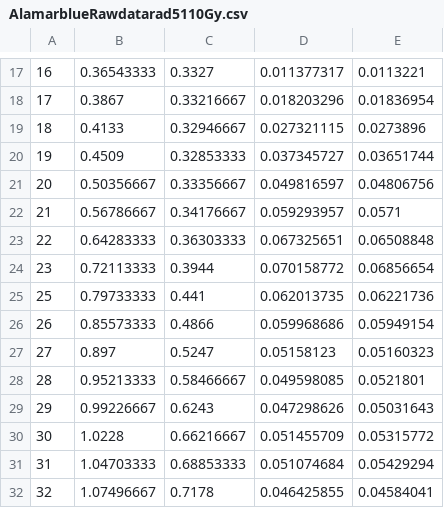
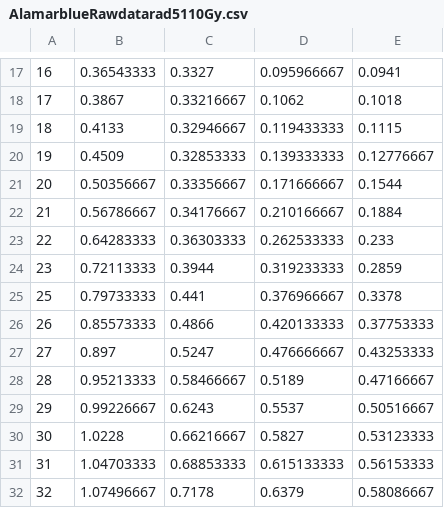
Before and after one commit to nikkimazz/AMMPER, a CSV file: abFinalPlots/AlamarblueRawdatarad5110Gy.csv, drawn as a sheet; only a part is shown, gaps mark what is left out; the diff covers the shown part only.

```diff
--- a/abFinalPlots/AlamarblueRawdatarad5110Gy.csv
+++ b/abFinalPlots/AlamarblueRawdatarad5110Gy.csv
@@ -17,16 +17,16 @@
-16,0.36543333,0.3327,0.011377317,0.0113221
-17,0.3867,0.33216667,0.018203296,0.01836954
-18,0.4133,0.32946667,0.027321115,0.0273896
-19,0.4509,0.32853333,0.037345727,0.03651744
-20,0.50356667,0.33356667,0.049816597,0.04806756
-21,0.56786667,0.34176667,0.059293957,0.0571
-22,0.64283333,0.36303333,0.067325651,0.06508848
-23,0.72113333,0.3944,0.070158772,0.06856654
-25,0.79733333,0.441,0.062013735,0.06221736
-26,0.85573333,0.4866,0.059968686,0.05949154
-27,0.897,0.5247,0.05158123,0.05160323
-28,0.95213333,0.58466667,0.049598085,0.0521801
-29,0.99226667,0.6243,0.047298626,0.05031643
-30,1.0228,0.66216667,0.051455709,0.05315772
-31,1.04703333,0.68853333,0.051074684,0.05429294
-32,1.07496667,0.7178,0.046425855,0.04584041
+16,0.36543333,0.3327,0.095966667,0.0941
+17,0.3867,0.33216667,0.1062,0.1018
+18,0.4133,0.32946667,0.119433333,0.1115
+19,0.4509,0.32853333,0.139333333,0.12776667
+20,0.50356667,0.33356667,0.171666667,0.1544
+21,0.56786667,0.34176667,0.210166667,0.1884
+22,0.64283333,0.36303333,0.262533333,0.233
+23,0.72113333,0.3944,0.319233333,0.2859
+25,0.79733333,0.441,0.376966667,0.3378
+26,0.85573333,0.4866,0.420133333,0.37753333
+27,0.897,0.5247,0.476666667,0.43253333
+28,0.95213333,0.58466667,0.5189,0.47166667
+29,0.99226667,0.6243,0.5537,0.50516667
+30,1.0228,0.66216667,0.5827,0.53123333
+31,1.04703333,0.68853333,0.615133333,0.56153333
+32,1.07496667,0.7178,0.6379,0.58086667
```
Also changed, not shown: 136 edited cells elsewhere in this file.
